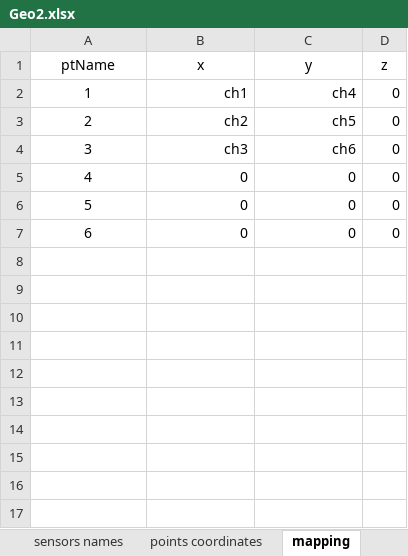
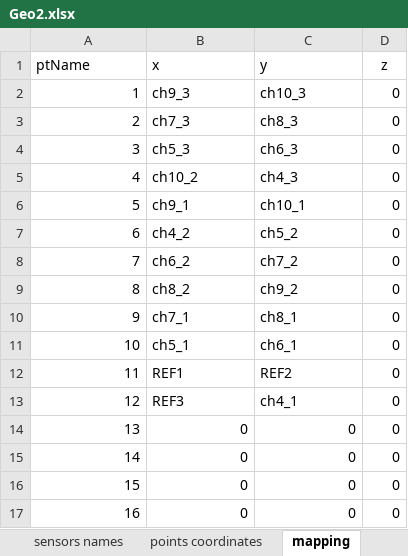
Before and after one commit to dagghe/pyOMA-test-data, an Excel workbook: test_data/3SL/Geo2.xlsx, sheet mapping, drawn as a sheet; values as stored, in another font and other column widths than the file's, no borders; addresses are those after the commit; the diff names each change by its address in the sheet, - before the commit and + after, or states it on an @@ line.

```diff
--- a/test_data/3SL/Geo2.xlsx (sheet mapping)
+++ b/test_data/3SL/Geo2.xlsx (sheet mapping)
-A1:C1 alignment: center
+A1:C1 alignment: left
+row 2: 1 | ch9_3 | ch10_3 | 0
+row 3: 2 | ch7_3 | ch8_3 | 0
+row 4: 3 | ch5_3 | ch6_3 | 0
@@ column A (ptName) renumbered between rows 5 and 16 @@
-A5 alignment: center
+A5 alignment: right
-B5 (x): ch1
+B5 (x): ch10_2
-B5:C5 alignment: right
+B5:C5 alignment: left
-C5 (y): ch4
+C5 (y): ch4_3
+row 6: 5 | ch9_1 | ch10_1 | 0
-A7 alignment: center
+A7 alignment: right
-B7 (x): ch2
+B7 (x): ch4_2
-B7:C7 alignment: right
+B7:C7 alignment: left
-C7 (y): ch5
+C7 (y): ch5_2
+row 8: 7 | ch6_2 | ch7_2 | 0
+row 9: 8 | ch8_2 | ch9_2 | 0
+row 10: 9 | ch7_1 | ch8_1 | 0
-A11 alignment: center
+A11 alignment: right
-B11 (x): ch3
+B11 (x): ch5_1
-B11:C11 alignment: right
+B11:C11 alignment: left
-C11 (y): ch6
+C11 (y): ch6_1
+row 12: 11 | REF1 | REF2 | 0
+row 13: 12 | REF3 | ch4_1 | 0
-A14:A16 alignment: center
+A14:A16 alignment: right
+row 17: 16 | 0 | 0 | 0
```
Also changed, not shown: sheet BG lines, sheet BG nodes, sheet points coordinates, sheet sensors sign, sheet sensors lines, sheet sensors names, 2 more sheets.
